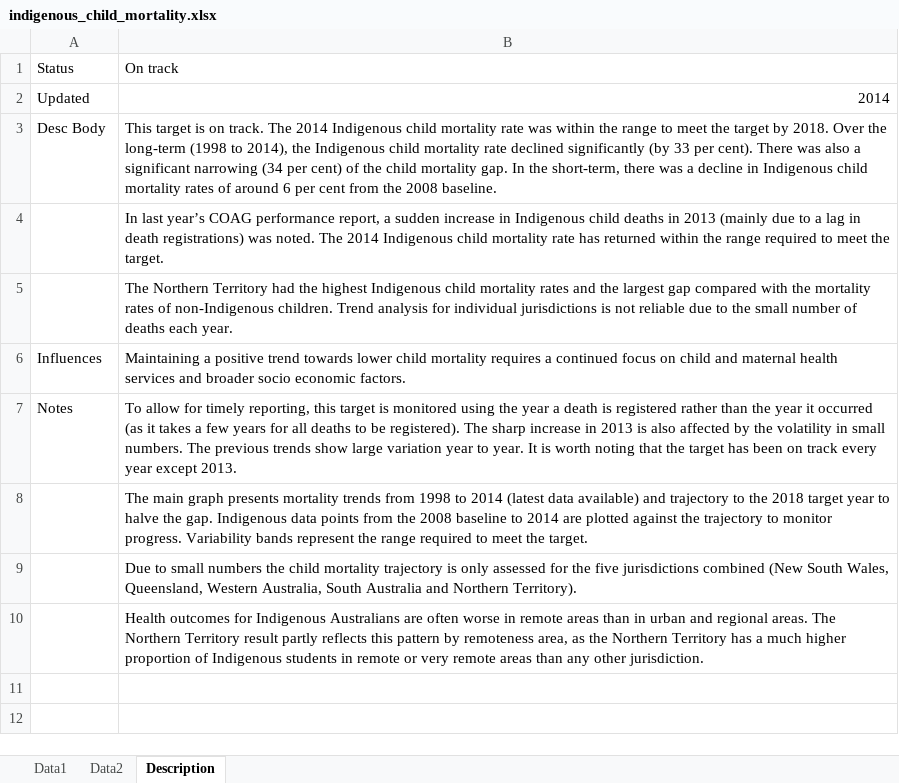
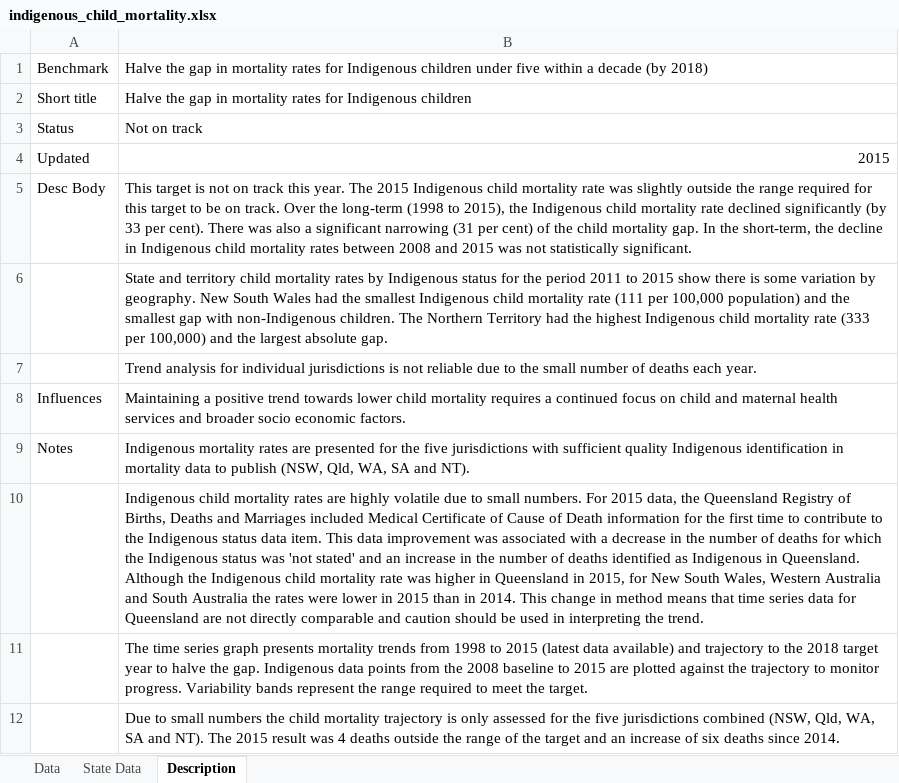
Before and after one commit to NICTA/openboard, an Excel workbook: dashboard_loader/indigenous_child_mortality_uploader/indigenous_child_mortality.xlsx, sheet Description, drawn as a sheet; values as stored, in another font and other column widths than the file's, no borders; addresses are those after the commit; the diff names each change by its address in the sheet, - before the commit and + after, or states it on an @@ line.

Commit message:
Update and complete indigenous child mortality widgets.

```diff
--- a/dashboard_loader/indigenous_child_mortality_uploader/indigenous_child_mortality.xlsx (sheet Description)
+++ b/dashboard_loader/indigenous_child_mortality_uploader/indigenous_child_mortality.xlsx (sheet Description)
-sheet tab: Data1
+sheet tab: Data
-sheet tab: Data2
+sheet tab: State Data
+row 1: Benchmark | Halve the gap in mortality rates for Indigenous children under five within a decade (by 2018)
+row 2: Short title | Halve the gap in mortality rates for Indigenous children
-B3: On track
+B3: Not on track
-B4: 2014
+B4: 2015
-B5: …target is on track. The 2014 Indigenous child mortality rate was within the range to meet the target by 2018. Over the long-term (1998 to 2014), the Indigenous child mortality rate declined significantly (by 33 per cent). There was also a significant narrowing (34 per cent) of the child mortality gap. In the short-term, there was a decline in Indigenous child mortality rates of around 6 per cent from the 2008 baseline.
+B5: …target is not on track this year. The 2015 Indigenous child mortality rate was slightly outside the range required for this target to be on track. Over the long-term (1998 to 2015), the Indigenous child mortality rate declined significantly (by 33 per cent). There was also a significant narrowing (31 per cent) of the child mortality gap. In the short-term, the decline in Indigenous child mortality rates between 2008 and 2015 was not statistically significant.
-B6: In last year’s COAG performance report, a sudden increase in Indigenous child deaths in 2013 (mainly due to a lag in death registrations) was noted. The 2014 Indigenous child mortality rate has returned within the range required to meet the target.
+B6: State and territory child mortality rates by Indigenous status for the period 2011 to 2015 show there is some variation by geography. New South Wales had the smallest Indigenous child mortality rate (111 per 100,000 population) and the smallest gap with non-Indigenous children. The Northern Territory had the highest Indigenous child mortality rate (333 per 100,000) and the largest absolute gap.
-B7: The Northern Territory had the highest Indigenous child mortality rates and the largest gap compared with the mortality rates of non-Indigenous children. Trend analysis…
+B7: Trend analysis…
-B9: To allow for timely reporting, this target is monitored using the year a death is registered rather than the year it occurred (as it takes a few years for all deaths to be registered). The sharp increase in 2013 is also affected by the volatility in small numbers. The previous trends show large variation year to year. It is worth noting that the target has been on track every year except 2013.
+B9: Indigenous mortality rates are presented for the five jurisdictions with sufficient quality Indigenous identification in mortality data to publish (NSW, Qld, WA, SA and NT).
-B10: The main graph presents mortality trends from 1998 to 2014 (latest data available) and trajectory to the 2018 target year to halve the gap. Indigenous data points from the 2008 baseline to 2014 are plotted against the trajectory to monitor progress. Variability bands represent the range required to meet the target.
+B10: Indigenous child mortality rates are highly volatile due to small numbers. For 2015 data, the Queensland Registry of Births, Deaths and Marriages included Medical Certificate of Cause of Death information for the first time to contribute to the Indigenous status data item. This data improvement was associated with a decrease in the number of deaths for which the Indigenous status was 'not stated' and an increase in the number of deaths identified as Indigenous in Queensland. Although the Indigenous child mortality rate was higher in Queensland in 2015, for New South Wales, Western Australia and South Australia the rates were lower in 2015 than in 2014. This change in method means that time series data for Queensland are not directly comparable and caution should be used in interpreting the trend.
-B11: Due to small numbers the child mortality trajectory is only assessed for the five jurisdictions combined (New South Wales, Queensland, Western Australia, South Australia and Northern Territory).
+B11: The time series graph presents mortality trends from 1998 to 2015 (latest data available) and trajectory to the 2018 target year to halve the gap. Indigenous data points from the 2008 baseline to 2015 are plotted against the trajectory to monitor progress. Variability bands represent the range required to meet the target.
-B12: Health outcomes for Indigenous Australians are often worse in remote areas than in urban and regional areas. The Northern Territory result partly reflects this pattern by remoteness area, as the Northern Territory has a much higher proportion of Indigenous students in remote or very remote areas than any other jurisdiction.
+B12: Due to small numbers the child mortality trajectory is only assessed for the five jurisdictions combined (NSW, Qld, WA, SA and NT). The 2015 result was 4 deaths outside the range of the target and an increase of six deaths since 2014.
```
Also changed, not shown: sheet Data, sheet State Data, 41 other files.
